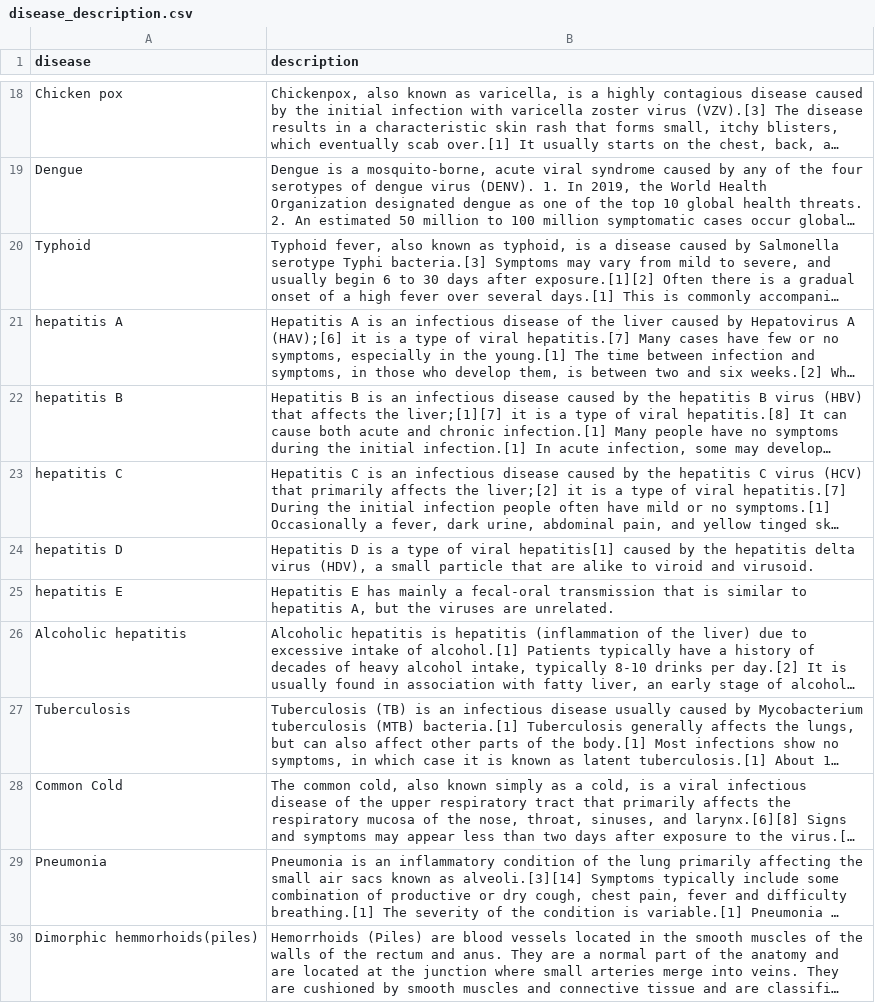
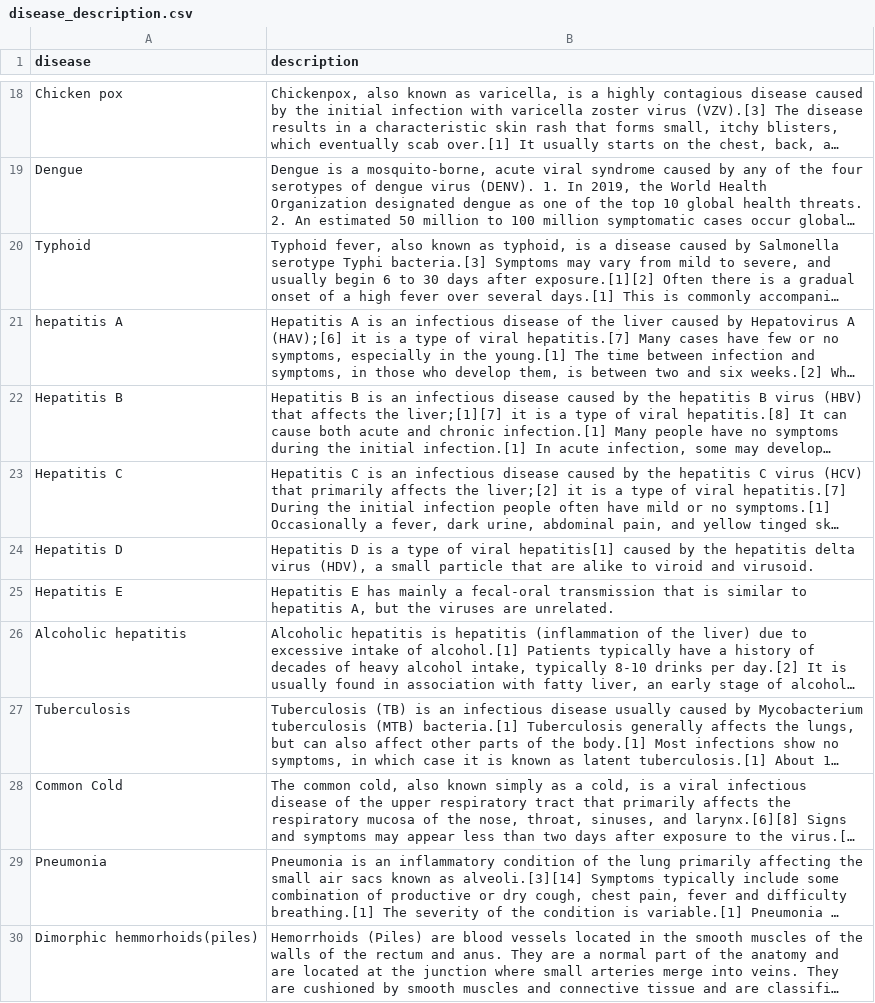
Before and after one commit to mdyamin007/AI-Doctor, a CSV file: ml/disease_description.csv, drawn as a sheet; only a part is shown, gaps mark what is left out; long unchanged cells end in …; the diff names each change by its address in the sheet, - before the commit and + after, or states it on an @@ line.

Commit message:
disease prediction and description issue solved

```diff
--- a/ml/disease_description.csv
+++ b/ml/disease_description.csv
-A22 (disease): hepatitis B
+A22 (disease): Hepatitis B
-A23 (disease): hepatitis C
+A23 (disease): Hepatitis C
-A24 (disease): hepatitis D
+A24 (disease): Hepatitis D
-A25 (disease): hepatitis E
+A25 (disease): Hepatitis E
```
Also changed, not shown: 1 other file.
